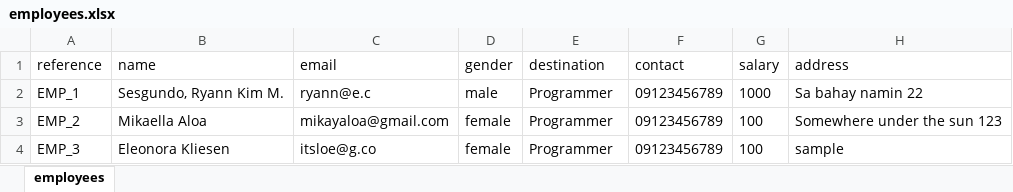
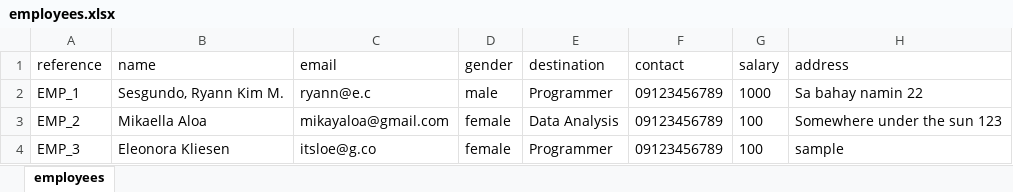
Before and after one commit to RyannKim327/Python-Programming-Compillation, an Excel workbook: GUI/registration/employee/employees.xlsx, sheet employees, drawn as a sheet; values as stored, in another font and other column widths than the file's, no borders; the diff names each change by its address in the sheet, - before the commit and + after, or states it on an @@ line.

```diff
--- a/GUI/registration/employee/employees.xlsx (sheet employees)
+++ b/GUI/registration/employee/employees.xlsx (sheet employees)
-E3 (destination): Programmer
+E3 (destination): Data Analysis
```
Also changed, not shown: GUI/final project/data.xlsx, 1 other file.
